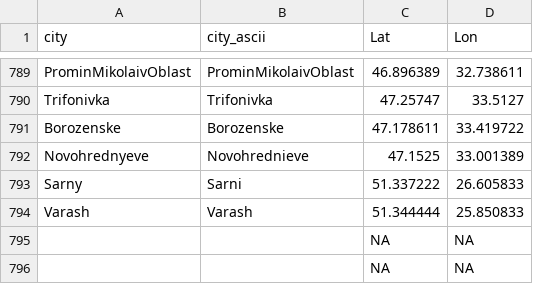
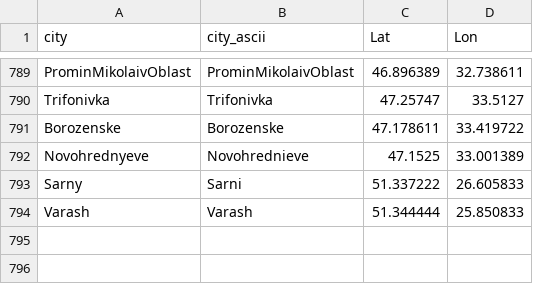
Before and after one commit to vi-enne/controlCitiesUkraine, a CSV file: ukraineCities.csv, drawn as a sheet; only a part is shown, gaps mark what is left out.

Commit message:
Update ukraineCities.csv

```diff
--- a/ukraineCities.csv
+++ b/ukraineCities.csv
@@ -794,3 +794 @@
 "Varash","Varash",51.344444,25.850833
-"","",NA,NA
-"","",NA,NA
```
